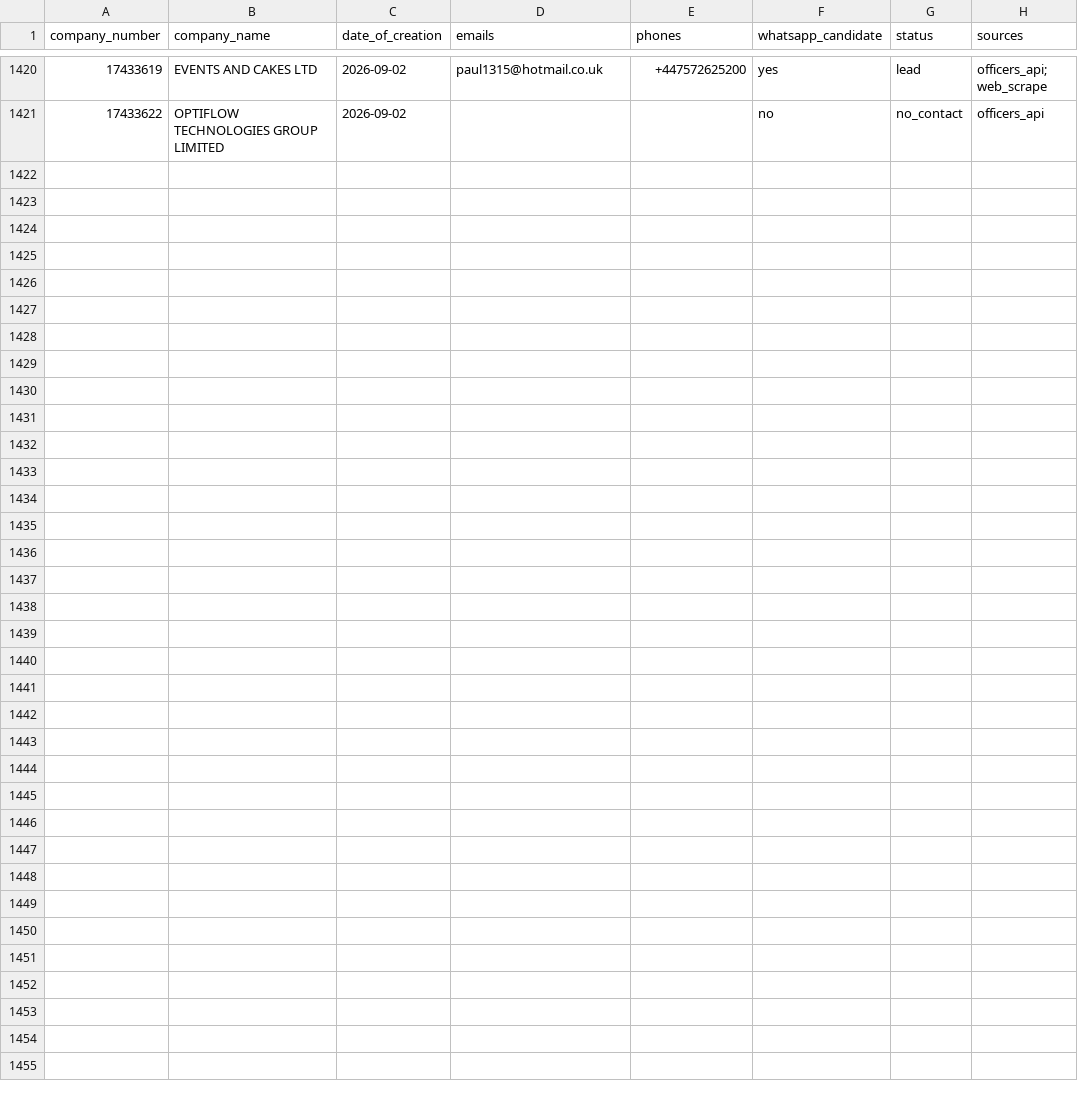
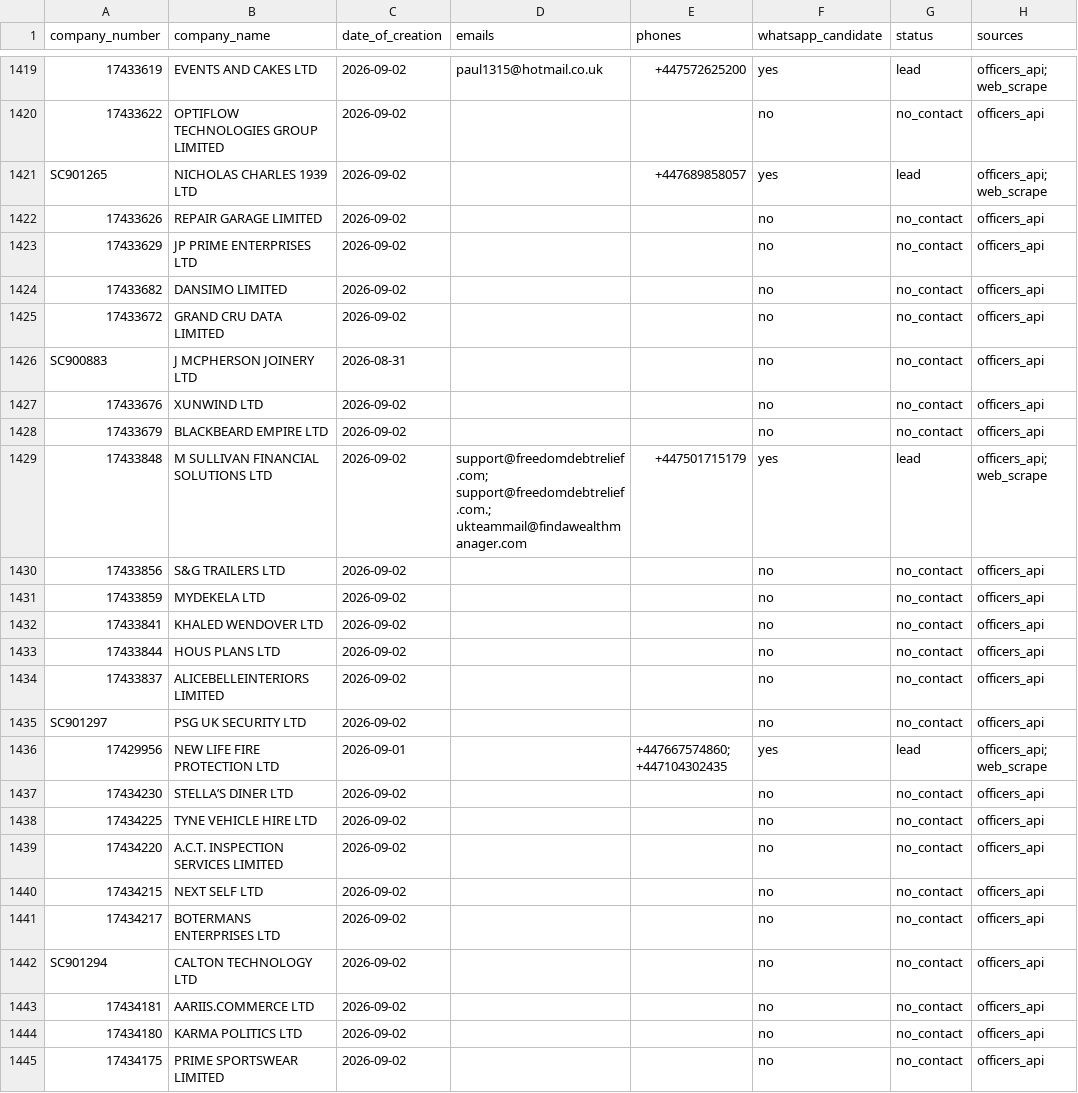
Before and after one commit to ops551/data-pipeline-test, a CSV file: leads.csv, drawn as a sheet; only a part is shown, gaps mark what is left out; the diff covers the shown part only; the diff names each change by its address in the sheet, - before the commit and + after, or states it on an @@ line.

Commit message:
chore(outreach): auto-replenish and update sent leads [run 36665069181]

```diff
--- a/leads.csv
+++ b/leads.csv
+row 1421: SC901265 | NICHOLAS CHARLES 1939 LTD | 2026-09-02 |  | +447689858057 | yes | lead | officers_api; web_scrape
+row 1422: 17433626 | REPAIR GARAGE LIMITED | 2026-09-02 |  |  | no | no_contact | officers_api
+row 1423: 17433629 | JP PRIME ENTERPRISES LTD | 2026-09-02 |  |  | no | no_contact | officers_api
+row 1424: 17433682 | DANSIMO LIMITED | 2026-09-02 |  |  | no | no_contact | officers_api
+row 1425: 17433672 | GRAND CRU DATA LIMITED | 2026-09-02 |  |  | no | no_contact | officers_api
+row 1426: SC900883 | J MCPHERSON JOINERY LTD | 2026-08-31 |  |  | no | no_contact | officers_api
+row 1427: 17433676 | XUNWIND LTD | 2026-09-02 |  |  | no | no_contact | officers_api
+row 1428: 17433679 | BLACKBEARD EMPIRE LTD | 2026-09-02 |  |  | no | no_contact | officers_api
+row 1429: 17433848 | M SULLIVAN FINANCIAL SOLUTIONS LTD | 2026-09-02 | support@freedomdebtrelief.com; support@freedomdebtrelief.com.; ukteammail@findawealthmanager.com | +447501715179 | yes | lead | officers_api; web_scrape
+row 1430: 17433856 | S&G TRAILERS LTD | 2026-09-02 |  |  | no | no_contact | officers_api
+row 1431: 17433859 | MYDEKELA LTD | 2026-09-02 |  |  | no | no_contact | officers_api
+row 1432: 17433841 | KHALED WENDOVER LTD | 2026-09-02 |  |  | no | no_contact | officers_api
+row 1433: 17433844 | HOUS PLANS LTD | 2026-09-02 |  |  | no | no_contact | officers_api
+row 1434: 17433837 | ALICEBELLEINTERIORS LIMITED | 2026-09-02 |  |  | no | no_contact | officers_api
+row 1435: SC901297 | PSG UK SECURITY LTD | 2026-09-02 |  |  | no | no_contact | officers_api
+row 1436: 17429956 | NEW LIFE FIRE PROTECTION LTD | 2026-09-01 |  | +447667574860; +447104302435 | yes | lead | officers_api; web_scrape
+row 1437: 17434230 | STELLA’S DINER LTD | 2026-09-02 |  |  | no | no_contact | officers_api
+row 1438: 17434225 | TYNE VEHICLE HIRE LTD | 2026-09-02 |  |  | no | no_contact | officers_api
+row 1439: 17434220 | A.C.T. INSPECTION SERVICES LIMITED | 2026-09-02 |  |  | no | no_contact | officers_api
+row 1440: 17434215 | NEXT SELF LTD | 2026-09-02 |  |  | no | no_contact | officers_api
+row 1441: 17434217 | BOTERMANS ENTERPRISES LTD | 2026-09-02 |  |  | no | no_contact | officers_api
+row 1442: SC901294 | CALTON TECHNOLOGY LTD | 2026-09-02 |  |  | no | no_contact | officers_api
+row 1443: 17434181 | AARIIS.COMMERCE LTD | 2026-09-02 |  |  | no | no_contact | officers_api
+row 1444: 17434180 | KARMA POLITICS LTD | 2026-09-02 |  |  | no | no_contact | officers_api
+row 1445: 17434175 | PRIME SPORTSWEAR LIMITED | 2026-09-02 |  |  | no | no_contact | officers_api
```
Also changed, not shown: 1 removed row elsewhere in this file, candidates.csv, enriched.csv, 1 other file.
